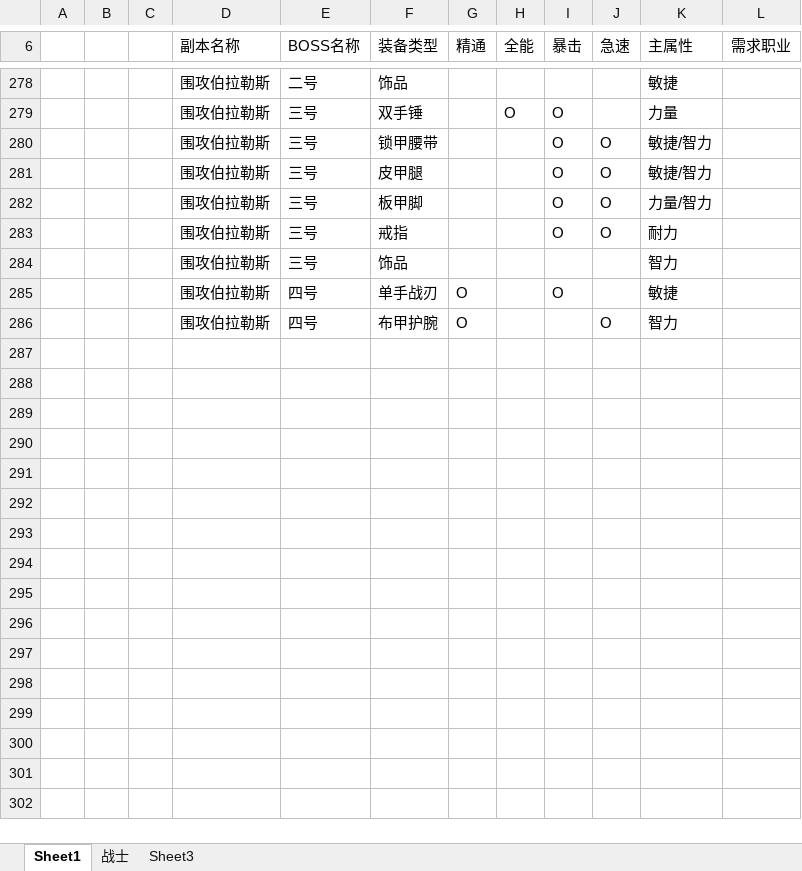
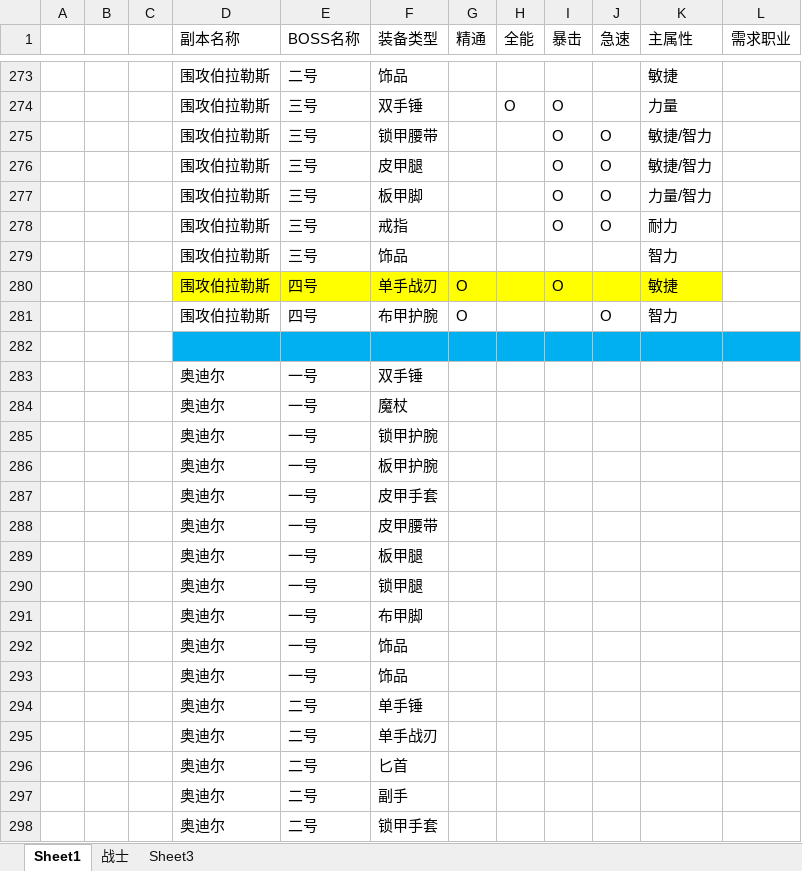
Before and after one commit to z3214965/WOW, an Excel workbook: 配置/装备列表.xlsx, sheet Sheet1, drawn as a sheet; only a part is shown, gaps mark what is left out; values as stored, in another font and other column widths than the file's, no borders; addresses are those after the commit; the diff covers the shown part only; the diff names each change by its address in the sheet, - before the commit and + after, or states it on an @@ line.

```diff
--- a/配置/装备列表.xlsx (sheet Sheet1)
+++ b/配置/装备列表.xlsx (sheet Sheet1)
-D280:K280 fill: none
+D280:K280 fill: #FFFF00
+row 282: (empty)
+row 283:  |  |  | 奥迪尔 | 一号 | 双手锤
+row 284:  |  |  | 奥迪尔 | 一号 | 魔杖
+row 285:  |  |  | 奥迪尔 | 一号 | 锁甲护腕
+row 286:  |  |  | 奥迪尔 | 一号 | 板甲护腕
+row 287:  |  |  | 奥迪尔 | 一号 | 皮甲手套
+row 288:  |  |  | 奥迪尔 | 一号 | 皮甲腰带
+row 289:  |  |  | 奥迪尔 | 一号 | 板甲腿
+row 290:  |  |  | 奥迪尔 | 一号 | 锁甲腿
+row 291:  |  |  | 奥迪尔 | 一号 | 布甲脚
+row 292:  |  |  | 奥迪尔 | 一号 | 饰品
+row 293:  |  |  | 奥迪尔 | 一号 | 饰品
+row 294:  |  |  | 奥迪尔 | 二号 | 单手锤
+row 295:  |  |  | 奥迪尔 | 二号 | 单手战刃
+row 296:  |  |  | 奥迪尔 | 二号 | 匕首
+row 297:  |  |  | 奥迪尔 | 二号 | 副手
+row 298:  |  |  | 奥迪尔 | 二号 | 锁甲手套
```
Also changed, not shown: 50 added rows, 5 removed rows and cell formats elsewhere in this sheet, sheet 战士, 5 other files.
